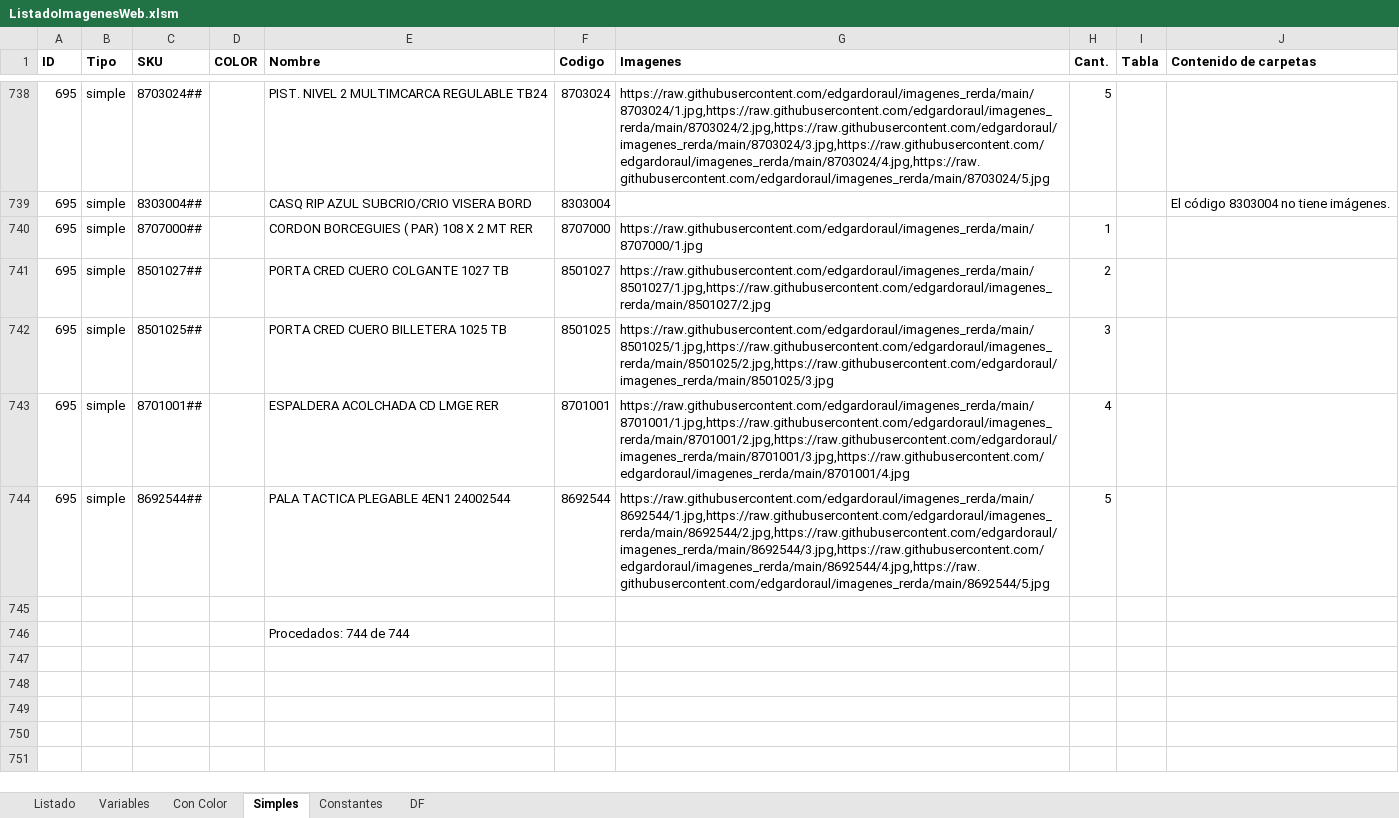
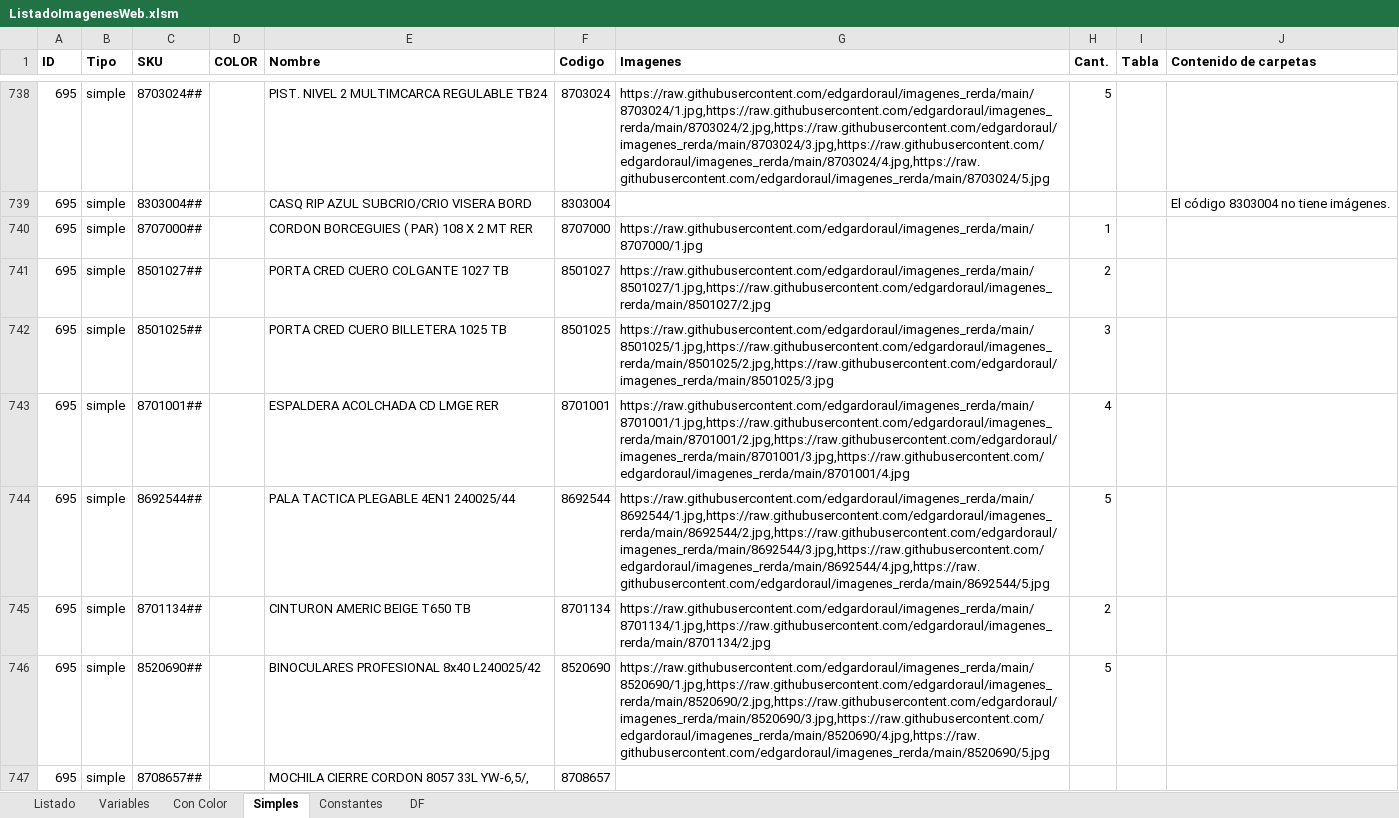
Before and after one commit to edgardoraul/archivos_bat, an Excel workbook: ListadoImagenesWeb.xlsm, sheet Simples, drawn as a sheet; only a part is shown, gaps mark what is left out; values as stored, in another font and other column widths than the file's, no borders; removed rows and columns are numbered as before the commit, all else as after; the diff names each change by its address in the sheet, - before the commit and + after, or states it on an @@ line.

```diff
--- a/ListadoImagenesWeb.xlsm (sheet Simples)
+++ b/ListadoImagenesWeb.xlsm (sheet Simples)
-E744 (Nombre): PALA TACTICA PLEGABLE 4EN1 24002544
+E744 (Nombre): PALA TACTICA PLEGABLE 4EN1 240025/44
-row 745: (empty)
+row 745: 695 | simple | 8701134## |  | CINTURON AMERIC BEIGE T650 TB | 8701134 | https://raw.githubusercontent.com/edgardoraul/imagenes_rerda/main/8701134/1.jpg,https://raw.githubusercontent.com/edgardoraul/imagenes_rerda/main/8701134/2.jpg | 2
-row 746:  |  |  |  | Procedados: 744 de 744
+row 746: 695 | simple | 8520690## |  | BINOCULARES PROFESIONAL 8x40 L240025/42 | 8520690 | https://raw.githubusercontent.com/edgardoraul/imagenes_rerda/main/8520690/1.jpg,https://raw.githubusercontent.com/edgardoraul/imagenes_rerda/main/8520690/2.jpg,https://raw.githubusercontent.com/edgardoraul/imagenes_rerda/main/8520690/3.jpg,https://raw.githubusercontent.com/edgardoraul/imagenes_rerda/main/8520690/4.jpg,https://raw.githubusercontent.com/edgardoraul/imagenes_rerda/main/8520690/5.jpg | 5
+row 747: 695 | simple | 8708657## |  | MOCHILA CIERRE CORDON 8057 33L YW-6,5/, | 8708657
```
Also changed, not shown: sheet DF, sheet Variables, sheet Con Color.
